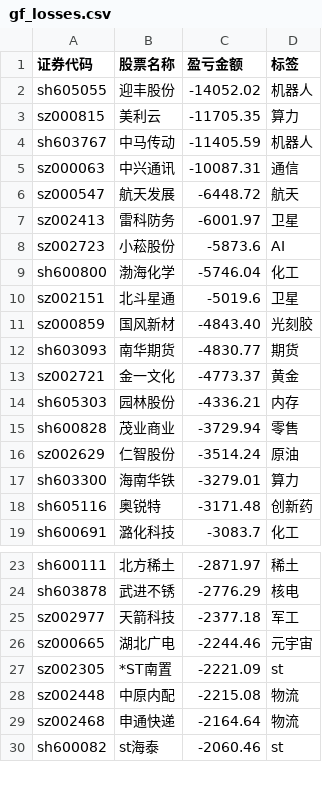
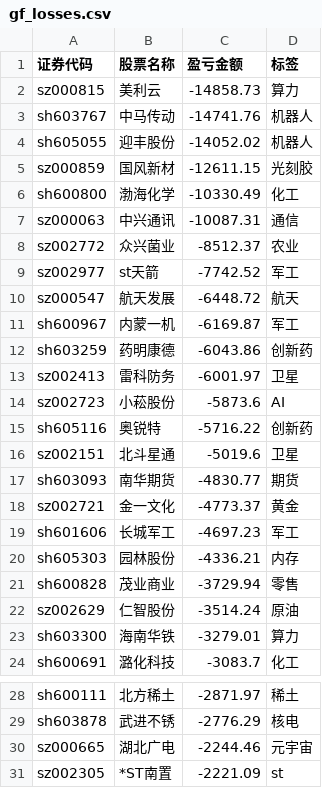
Before and after one commit to gniqizeuy/gniqizeuy.github.io, a CSV file: assets/data/gf_losses.csv, drawn as a sheet; only a part is shown, gaps mark what is left out; the shorter side is filled out with more unchanged rows; the diff covers the shown part only.

```diff
--- a/assets/data/gf_losses.csv
+++ b/assets/data/gf_losses.csv
@@ -1,14 +1,20 @@
 证券代码,股票名称,盈亏金额,标签
+sz000815,美利云,-14858.73,算力
+sh603767,中马传动,-14741.76,机器人
 sh605055,迎丰股份,-14052.02,机器人
-sz000815,美利云,-11705.35,算力
-sh603767,中马传动,-11405.59,机器人
+sz000859,国风新材,-12611.15,光刻胶
+sh600800,渤海化学,-10330.49,化工
 sz000063,中兴通讯,-10087.31,通信
+sz002772,众兴菌业,-8512.37,农业
+sz002977,st天箭,-7742.52,军工
 sz000547,航天发展,-6448.72,航天
+sh600967,内蒙一机,-6169.87,军工
+sh603259,药明康德,-6043.86,创新药
 sz002413,雷科防务,-6001.97,卫星
 sz002723,小菘股份,-5873.6,AI
-sh600800,渤海化学,-5746.04,化工
+sh605116,奥锐特,-5716.22,创新药
 sz002151,北斗星通,-5019.6,卫星
-sz000859,国风新材,-4843.40,光刻胶
 sh603093,南华期货,-4830.77,期货
 sz002721,金一文化,-4773.37,黄金
+sh601606,长城军工,-4697.23,军工
 sh605303,园林股份,-4336.21,内存
@@ -17,3 +23,2 @@ sz002629,仁智股份,-3514.24,原油
 sh603300,海南华铁,-3279.01,算力
-sh605116,奥锐特,-3171.48,创新药
 sh600691,潞化科技,-3083.7,化工
@@ -24,3 +29,2 @@ sh600111,北方稀土,-2871.97,稀土
 sh603878,武进不锈,-2776.29,核电
-sz002977,天箭科技,-2377.18,军工
 sz000665,湖北广电,-2244.46,元宇宙
```
Also changed, not shown: 4 removed rows elsewhere in this file, 1 other file.
